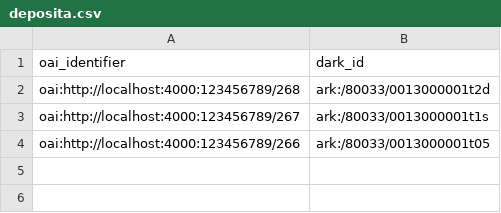
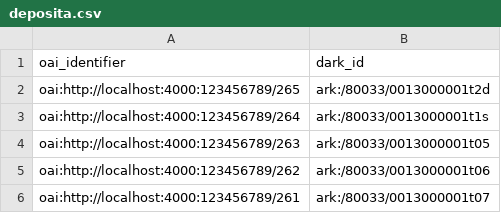
Before and after one commit to LA-Referencia-Lyrasis-Project/dspace-dark-importer, a CSV file: deposita.csv, drawn as a sheet.

```diff
--- a/deposita.csv
+++ b/deposita.csv
@@ -1,4 +1,6 @@
 oai_identifier,dark_id
-oai:http://localhost:4000:123456789/268,ark:/80033/0013000001t2d
-oai:http://localhost:4000:123456789/267,ark:/80033/0013000001t1s
-oai:http://localhost:4000:123456789/266,ark:/80033/0013000001t05
+oai:http://localhost:4000:123456789/265,ark:/80033/0013000001t2d
+oai:http://localhost:4000:123456789/264,ark:/80033/0013000001t1s
+oai:http://localhost:4000:123456789/263,ark:/80033/0013000001t05
+oai:http://localhost:4000:123456789/262,ark:/80033/0013000001t06
+oai:http://localhost:4000:123456789/261,ark:/80033/0013000001t07
```
Also changed, not shown: 43 other files.
